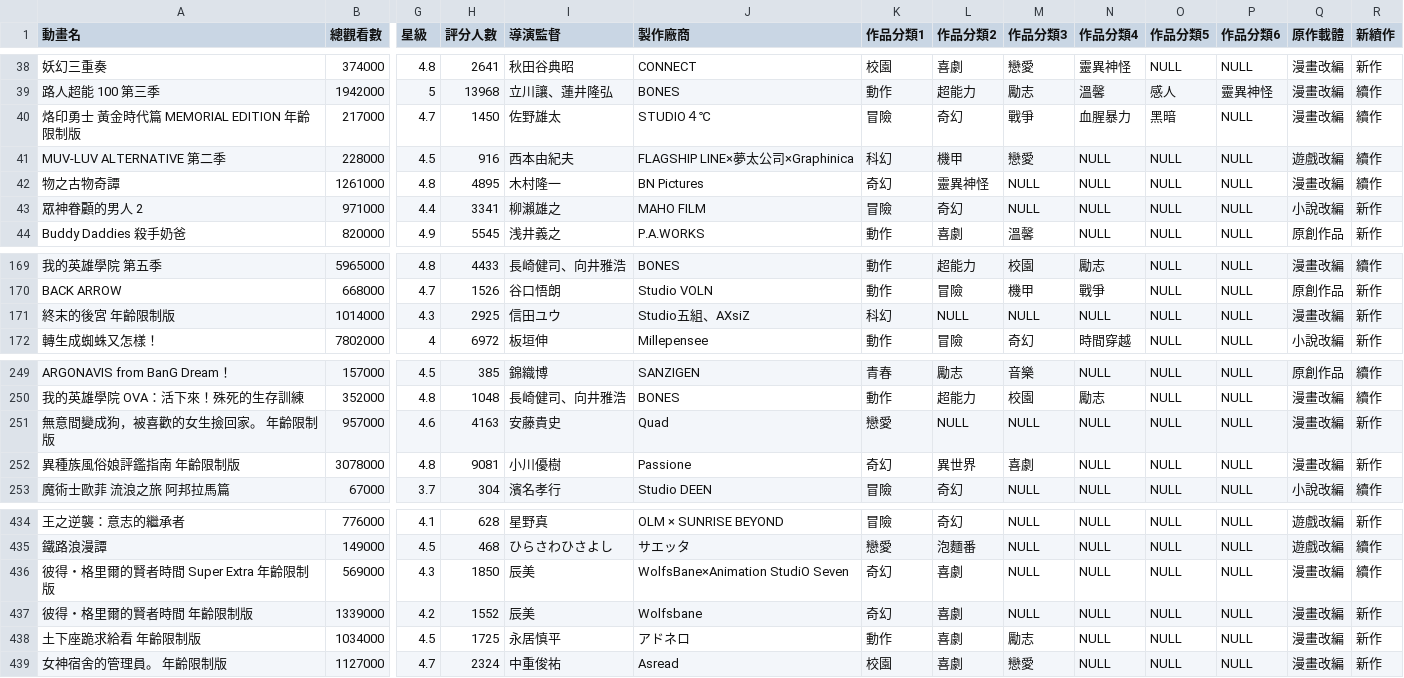
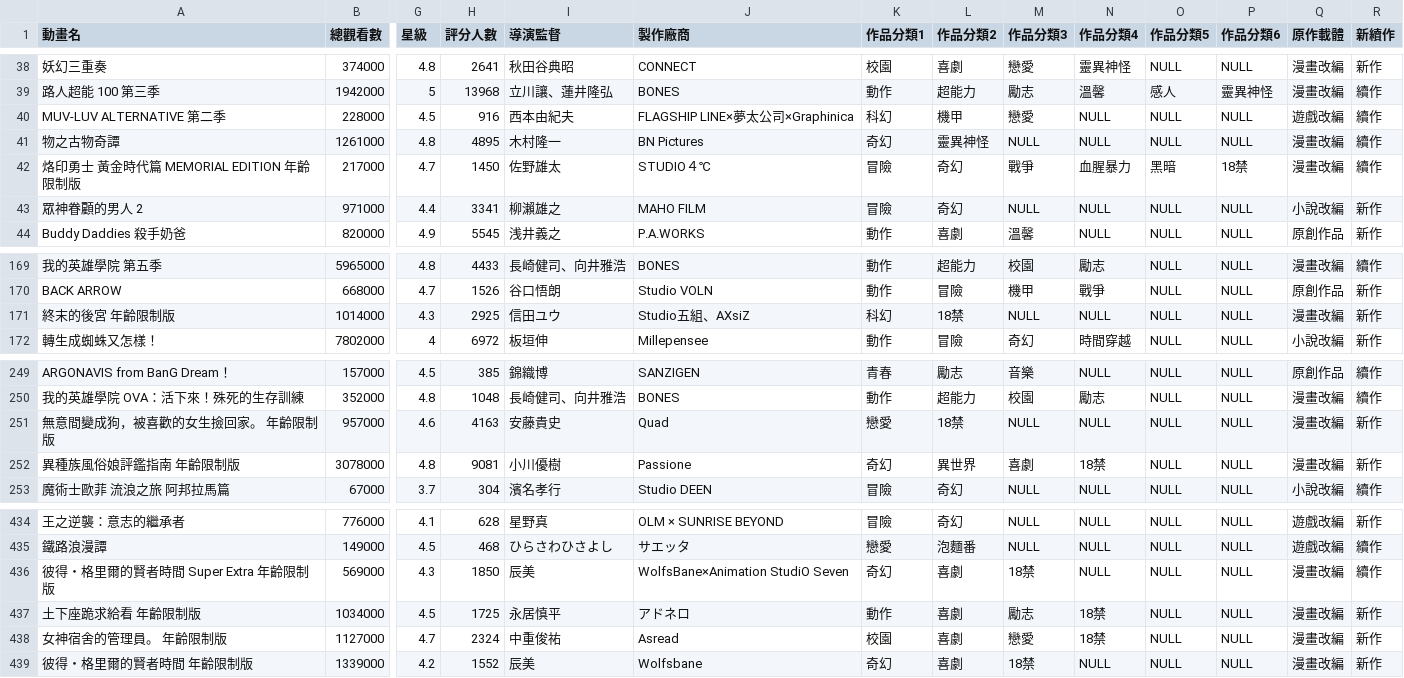
Before and after one commit to hsiaoyt0923/Anime_View_Number_Regression, a CSV file: BaHaMut_7.csv (was BaHaMut_6.csv), drawn as a sheet; only a part is shown, gaps mark what is left out; removed rows and columns are numbered as before the commit, all else as after; rows hold the shown columns only; the diff names each change by its address in the sheet, - before the commit and + after, or states it on an @@ line.

```diff
--- a/BaHaMut_6.csv
+++ b/BaHaMut_7.csv
-row 40: 烙印勇士 黃金時代篇 MEMORIAL EDITION 年齡限制版 | 217000 | 4.7 | 1450 | 佐野雄太 | STUDIO４℃ | 冒險 | 奇幻 | 戰爭 | 血腥暴力 | 黑暗 | NULL | 漫畫改編 | 續作
+row 42: 烙印勇士 黃金時代篇 MEMORIAL EDITION 年齡限制版 | 217000 | 4.7 | 1450 | 佐野雄太 | STUDIO４℃ | 冒險 | 奇幻 | 戰爭 | 血腥暴力 | 黑暗 | 18禁 | 漫畫改編 | 續作
-L171 (作品分類2): NULL
+L171 (作品分類2): 18禁
-L251 (作品分類2): NULL
+L251 (作品分類2): 18禁
-N252 (作品分類4): NULL
+N252 (作品分類4): 18禁
-M436 (作品分類3): NULL
+M436 (作品分類3): 18禁
-row 437: 彼得・格里爾的賢者時間 年齡限制版 | 1339000 | 4.2 | 1552 | 辰美 | Wolfsbane | 奇幻 | 喜劇 | NULL | NULL | NULL | NULL | 漫畫改編 | 新作
-N437:N438 (作品分類4): NULL
+N437:N438 (作品分類4): 18禁
+row 439: 彼得・格里爾的賢者時間 年齡限制版 | 1339000 | 4.2 | 1552 | 辰美 | Wolfsbane | 奇幻 | 喜劇 | 18禁 | NULL | NULL | NULL | 漫畫改編 | 新作
```
Also changed, not shown: 5 other files.
